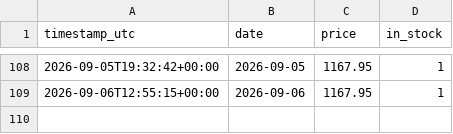
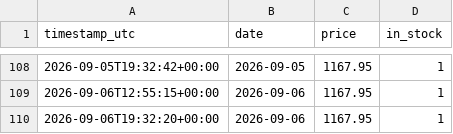
Before and after one commit to lookdnr/part-scraper, a CSV file: data/history/rtx5070ti-gigabyte-windforce-oc__awdit.csv, drawn as a sheet; only a part is shown, gaps mark what is left out; the diff names each change by its address in the sheet, - before the commit and + after, or states it on an @@ line.

```diff
--- a/data/history/rtx5070ti-gigabyte-windforce-oc__awdit.csv
+++ b/data/history/rtx5070ti-gigabyte-windforce-oc__awdit.csv
+row 110: 2026-09-06T19:32:20+00:00 | 2026-09-06 | 1167.95 | 1
```
Also changed, not shown: data/history/ram-gskill-tz5-neo-6000-cl30__awdit.csv, data/history/rtx5070-asus-dual-oc__awdit.csv, 1 other file.
